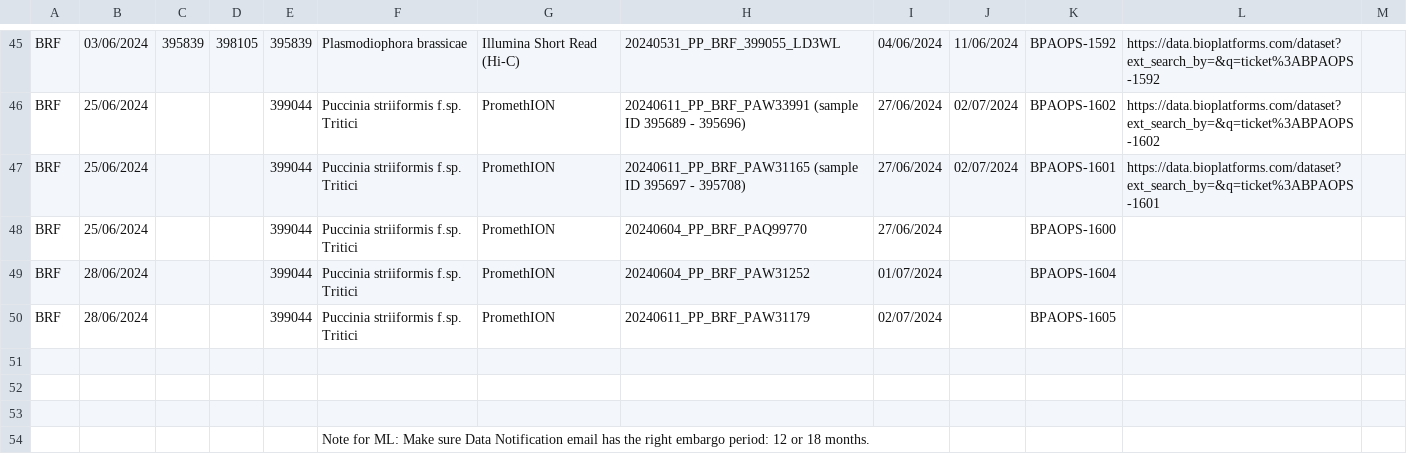
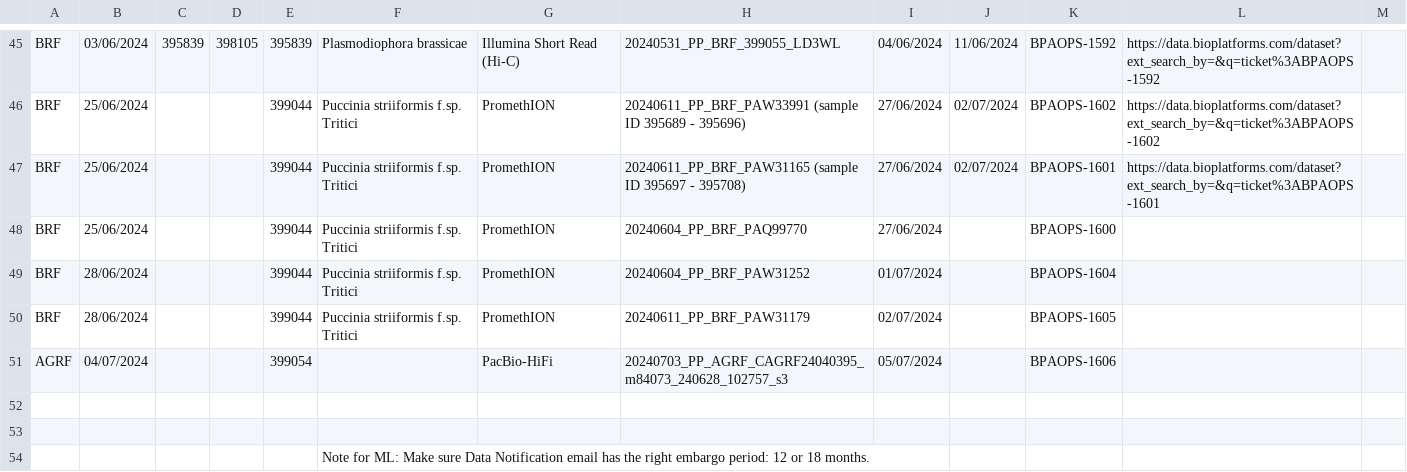
Before and after one commit to BioplatformsAustralia/bpa-ingest, a CSV file: track-metadata/google-drive/BPA Projects Data Transfer Summary - Plant Pathogen.csv, drawn as a sheet; only a part is shown, gaps mark what is left out.

Commit message:
BPAOPS-1606 - Ingest m84073_240628_102757_s3 for Plant Pathogens

```diff
--- a/track-metadata/google-drive/BPA Projects Data Transfer Summary - Plant Pathogen.csv
+++ b/track-metadata/google-drive/BPA Projects Data Transfer Summary - Plant Pathogen.csv
@@ -50,3 +50,3 @@ BRF,28/06/2024,,,399044,Puccinia striiformis f.sp. Tritici,PromethION,20240604_P
 BRF,28/06/2024,,,399044,Puccinia striiformis f.sp. Tritici,PromethION,20240611_PP_BRF_PAW31179,02/07/2024,,BPAOPS-1605,,
-,,,,,,,,,,,,
+AGRF,04/07/2024,,,399054,,PacBio-HiFi,20240703_PP_AGRF_CAGRF24040395_m84073_240628_102757_s3,05/07/2024,,BPAOPS-1606,,
 ,,,,,,,,,,,,
```
